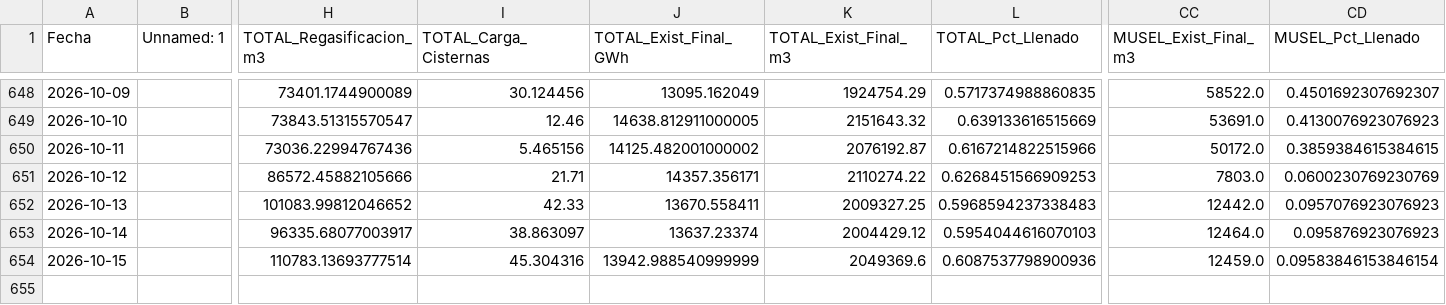
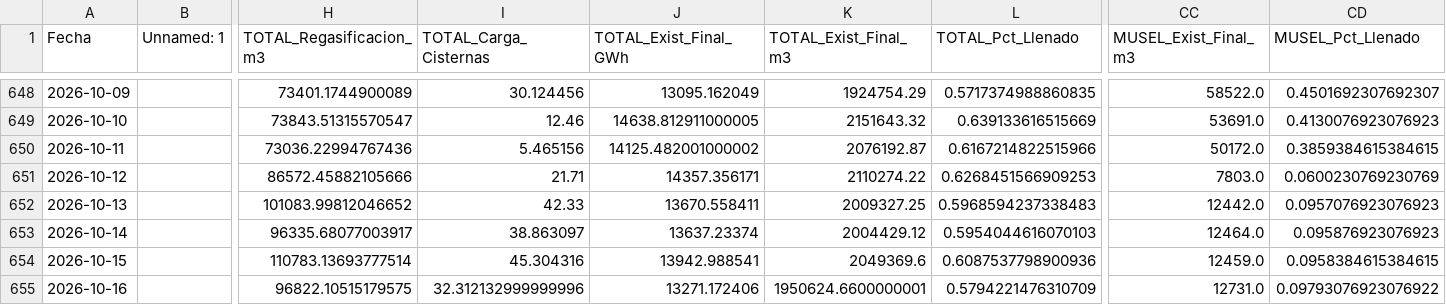
Before and after one commit to javiglejun/Enagas_GNL, a CSV file: historico_gnl.csv, drawn as a sheet; only a part is shown, gaps mark what is left out; rows hold the shown columns only; the diff names each change by its address in the sheet, - before the commit and + after, or states it on an @@ line.

```diff
--- a/historico_gnl.csv
+++ b/historico_gnl.csv
-J654 (TOTAL_Exist_Final_GWh): 13942.988540999999
+J654 (TOTAL_Exist_Final_GWh): 13942.988541
-CD654 (MUSEL_Pct_Llenado): 0.09583846153846154
+CD654 (MUSEL_Pct_Llenado): 0.0958384615384615
+row 655: 2026-10-16 |  | 96822.10515179575 | 32.312132999999996 | 13271.172406 | 1950624.6600000001 | 0.5794221476310709 | 12731.0 | 0.09793076923076922
```
